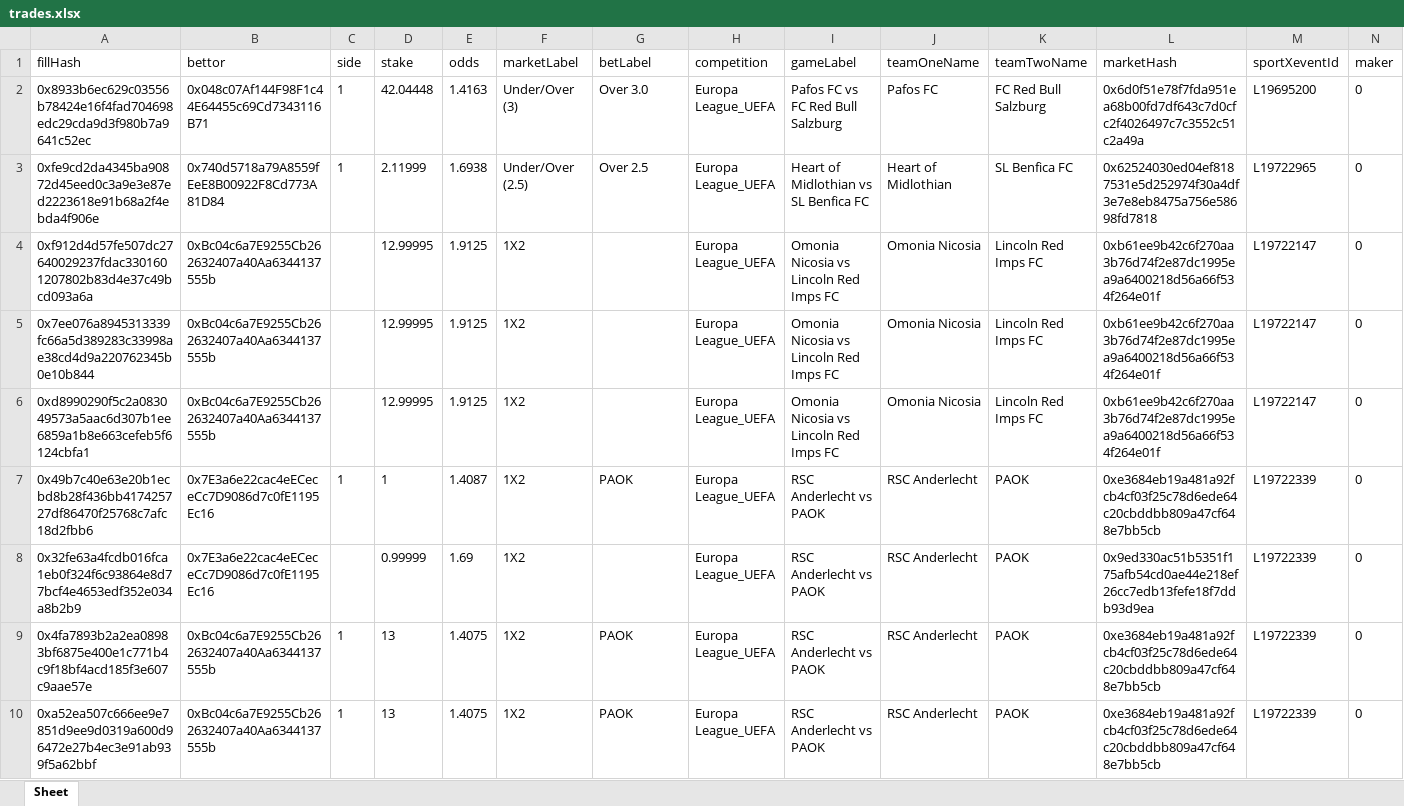
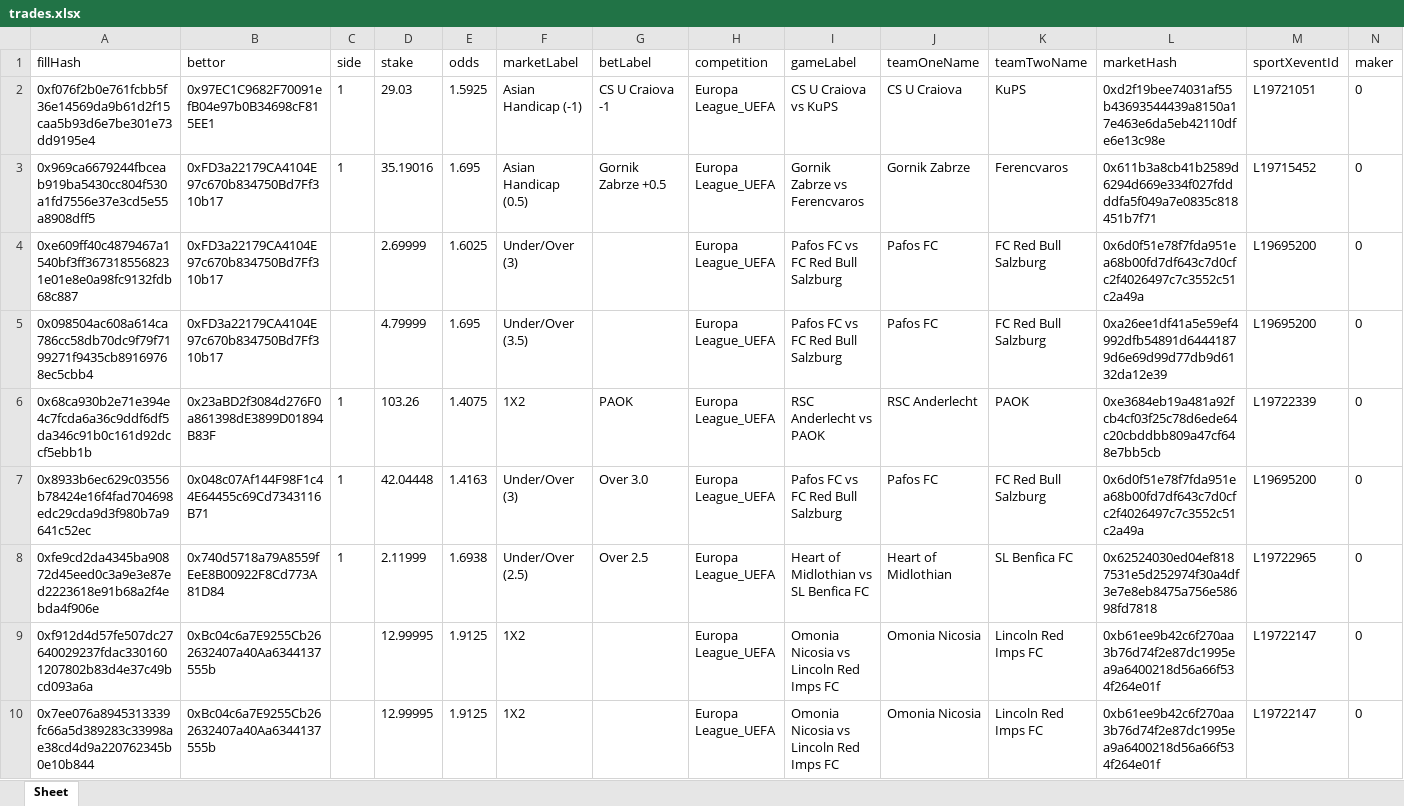
Before and after one commit to aimidas1/transactions_sxbet, an Excel workbook: data/sxbet/ligas/Europa League_UEFA/trades.xlsx, sheet Sheet, drawn as a sheet; only a part is shown; the shorter side is filled out with more unchanged rows; values as stored, in another font and other column widths than the file's, no borders; rows hold the shown columns only; the diff names each change by its address in the sheet, - before the commit and + after, or states it on an @@ line.

Commit message:
Update soccer trades 2026-08-12 17:03:08 UTC

```diff
--- a/data/sxbet/ligas/Europa League_UEFA/trades.xlsx (sheet Sheet)
+++ b/data/sxbet/ligas/Europa League_UEFA/trades.xlsx (sheet Sheet)
+row 2: 0xf076f2b0e761fcbb5f36e14569da9b61d2f15caa5b93d6e7be301e73dd9195e4 | 0x97EC1C9682F70091efB04e97b0B34698cF815EE1 | 1 | 29.03 | 1.5925 | Asian Handicap (-1) | CS U Craiova -1 | Europa League_UEFA | CS U Craiova vs KuPS | CS U Craiova | KuPS | 0xd2f19bee74031af55b43693544439a8150a17e463e6da5eb42110dfe6e13c98e | L19721051 | 0
+row 3: 0x969ca6679244fbceab919ba5430cc804f530a1fd7556e37e3cd5e55a8908dff5 | 0xFD3a22179CA4104E97c670b834750Bd7Ff310b17 | 1 | 35.19016 | 1.695 | Asian Handicap (0.5) | Gornik Zabrze +0.5 | Europa League_UEFA | Gornik Zabrze vs Ferencvaros | Gornik Zabrze | Ferencvaros | 0x611b3a8cb41b2589d6294d669e334f027fddddfa5f049a7e0835c818451b7f71 | L19715452 | 0
+row 4: 0xe609ff40c4879467a1540bf3ff3673185568231e01e8e0a98fc9132fdb68c887 | 0xFD3a22179CA4104E97c670b834750Bd7Ff310b17 |  | 2.69999 | 1.6025 | Under/Over (3) |  | Europa League_UEFA | Pafos FC vs FC Red Bull Salzburg | Pafos FC | FC Red Bull Salzburg | 0x6d0f51e78f7fda951ea68b00fd7df643c7d0cfc2f4026497c7c3552c51c2a49a | L19695200 | 0
+row 5: 0x098504ac608a614ca786cc58db70dc9f79f7199271f9435cb89169768ec5cbb4 | 0xFD3a22179CA4104E97c670b834750Bd7Ff310b17 |  | 4.79999 | 1.695 | Under/Over (3.5) |  | Europa League_UEFA | Pafos FC vs FC Red Bull Salzburg | Pafos FC | FC Red Bull Salzburg | 0xa26ee1df41a5e59ef4992dfb54891d64441879d6e69d99d77db9d6132da12e39 | L19695200 | 0
+row 6: 0x68ca930b2e71e394e4c7fcda6a36c9ddf6df5da346c91b0c161d92dccf5ebb1b | 0x23aBD2f3084d276F0a861398dE3899D01894B83F | 1 | 103.26 | 1.4075 | 1X2 | PAOK | Europa League_UEFA | RSC Anderlecht vs PAOK | RSC Anderlecht | PAOK | 0xe3684eb19a481a92fcb4cf03f25c78d6ede64c20cbddbb809a47cf648e7bb5cb | L19722339 | 0
```
Also changed, not shown: data/sxbet/ligas/Copa Libertadores/trades.xlsx, data/sxbet/ligas/Copa Sudamericana/trades.xlsx, 17 other files.
